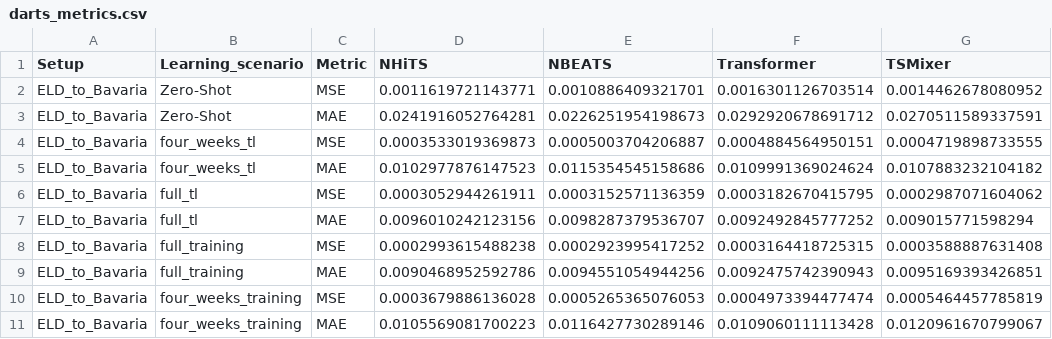
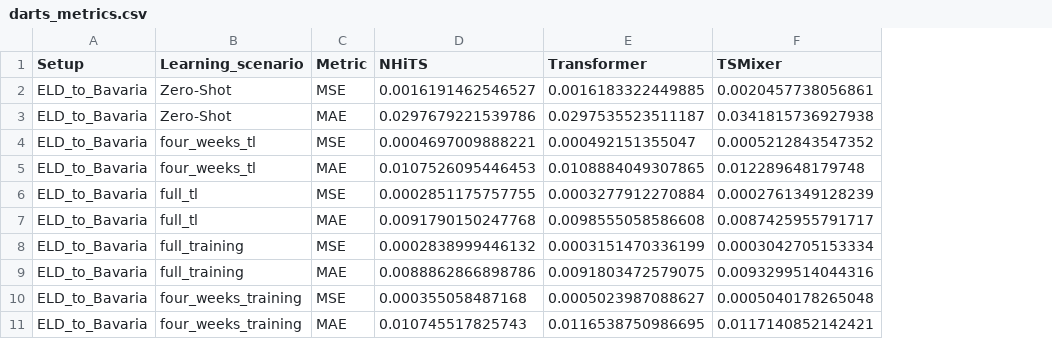
Before and after one commit to ben10ben/thesis, a CSV file: outputs/results/darts/darts_metrics.csv, drawn as a sheet; only a part is shown; removed rows and columns are numbered as before the commit, all else as after; the diff covers the shown part only; the diff names each change by its address in the sheet, - before the commit and + after, or states it on an @@ line.

```diff
--- a/outputs/results/darts/darts_metrics.csv
+++ b/outputs/results/darts/darts_metrics.csv
-column E (NBEATS), rows 2-11: 0.0010886409321701 | 0.0226251954198673 | 0.0005003704206887 | 0.0115354545158686 | 0.0003152571136359 | 0.0098287379536707 | 0.0002923995417252 | 0.0094551054944256 | 0.0005265365076053 | 0.0116427730289146
-D2 (NHiTS): 0.0011619721143771
+D2 (NHiTS): 0.0016191462546527
-E2 (Transformer): 0.0016301126703514
+E2 (Transformer): 0.0016183322449885
-F2 (TSMixer): 0.0014462678080952
+F2 (TSMixer): 0.0020457738056861
-D3 (NHiTS): 0.0241916052764281
+D3 (NHiTS): 0.0297679221539786
-E3 (Transformer): 0.0292920678691712
+E3 (Transformer): 0.0297535523511187
-F3 (TSMixer): 0.0270511589337591
+F3 (TSMixer): 0.0341815736927938
-D4 (NHiTS): 0.0003533019369873
+D4 (NHiTS): 0.0004697009888221
-E4 (Transformer): 0.0004884564950151
+E4 (Transformer): 0.000492151355047
-F4 (TSMixer): 0.0004719898733555
+F4 (TSMixer): 0.0005212843547352
-D5 (NHiTS): 0.0102977876147523
+D5 (NHiTS): 0.0107526095446453
-E5 (Transformer): 0.0109991369024624
+E5 (Transformer): 0.0108884049307865
-F5 (TSMixer): 0.0107883232104182
+F5 (TSMixer): 0.012289648179748
-D6 (NHiTS): 0.0003052944261911
+D6 (NHiTS): 0.0002851175757755
-E6 (Transformer): 0.0003182670415795
+E6 (Transformer): 0.0003277912270884
-F6 (TSMixer): 0.0002987071604062
+F6 (TSMixer): 0.0002761349128239
-D7 (NHiTS): 0.0096010242123156
+D7 (NHiTS): 0.0091790150247768
-E7 (Transformer): 0.0092492845777252
+E7 (Transformer): 0.0098555058586608
-F7 (TSMixer): 0.009015771598294
+F7 (TSMixer): 0.0087425955791717
-D8 (NHiTS): 0.0002993615488238
+D8 (NHiTS): 0.0002838999446132
-E8 (Transformer): 0.0003164418725315
+E8 (Transformer): 0.0003151470336199
-F8 (TSMixer): 0.0003588887631408
+F8 (TSMixer): 0.0003042705153334
-D9 (NHiTS): 0.0090468952592786
+D9 (NHiTS): 0.0088862866898786
-E9 (Transformer): 0.0092475742390943
+E9 (Transformer): 0.0091803472579075
-F9 (TSMixer): 0.0095169393426851
+F9 (TSMixer): 0.0093299514044316
-D10 (NHiTS): 0.0003679886136028
+D10 (NHiTS): 0.000355058487168
-E10 (Transformer): 0.0004973394477474
+E10 (Transformer): 0.0005023987088627
-F10 (TSMixer): 0.0005464457785819
+F10 (TSMixer): 0.0005040178265048
-D11 (NHiTS): 0.0105569081700223
+D11 (NHiTS): 0.010745517825743
-E11 (Transformer): 0.0109060111113428
+E11 (Transformer): 0.0116538750986695
-F11 (TSMixer): 0.0120961670799067
+F11 (TSMixer): 0.0117140852142421
```
Also changed, not shown: 150 edited cells elsewhere in this file, outputs/results/final_outputs/Bavaria_mse_target_results.csv, outputs/results/final_outputs/ELD_mse_target_results.csv, 37 other files.
